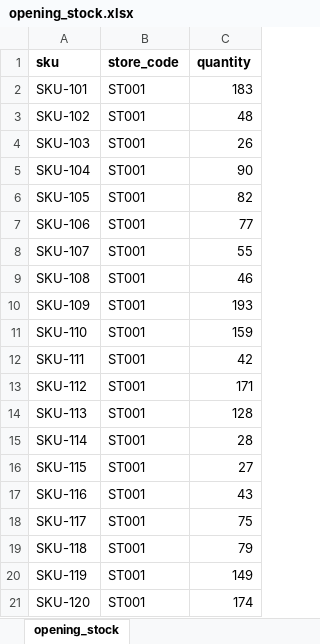
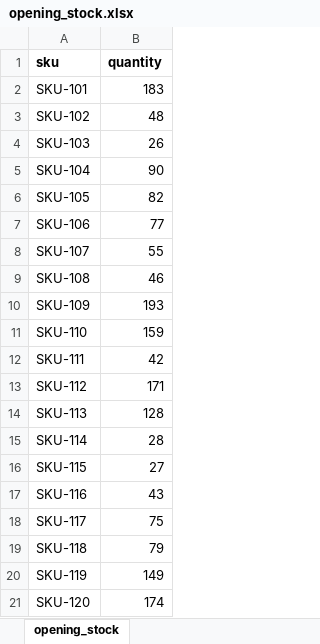
Before and after one commit to shivamraj-2003/gropto_retail_erpbackend, an Excel workbook: sample_data/opening_stock.xlsx, sheet opening_stock, drawn as a sheet; values as stored, in another font and other column widths than the file's, no borders; the diff names each change by its address in the sheet, - before the commit and + after, or states it on an @@ line.

```diff
--- a/sample_data/opening_stock.xlsx (sheet opening_stock)
+++ b/sample_data/opening_stock.xlsx (sheet opening_stock)
-column B (store_code), rows 2-21: all ST001
```
Also changed, not shown: sample_data/products.xlsx, 17 other files.
